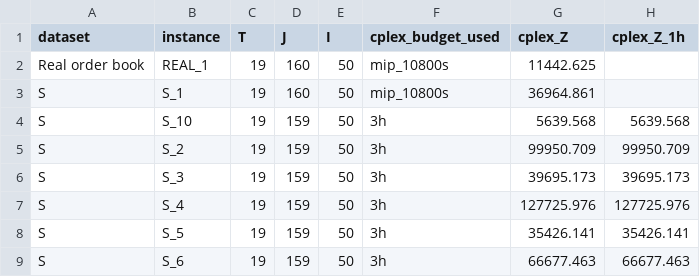
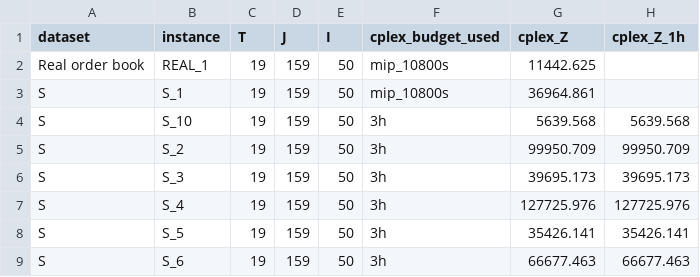
Before and after one commit to daleluche/Treibacher, a CSV file: analysis/output/comparison_table.csv, drawn as a sheet; only a part is shown; the diff names each change by its address in the sheet, - before the commit and + after, or states it on an @@ line.

Commit message:
fix(analysis): source instance dimensions from canonical files

```diff
--- a/analysis/output/comparison_table.csv
+++ b/analysis/output/comparison_table.csv
-D2:D3 (J): 160
+D2:D3 (J): 159
```
Also changed, not shown: analysis/output/master_instances.csv, analysis/output/master_runs.csv, 1 other file.
